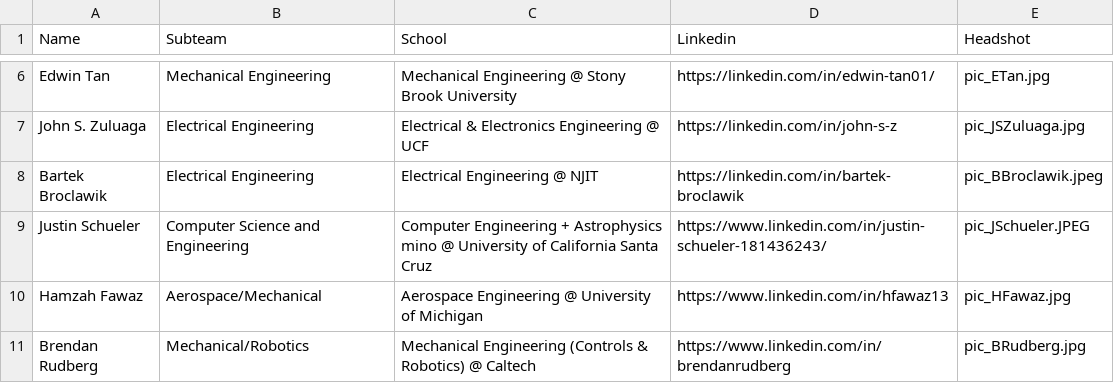
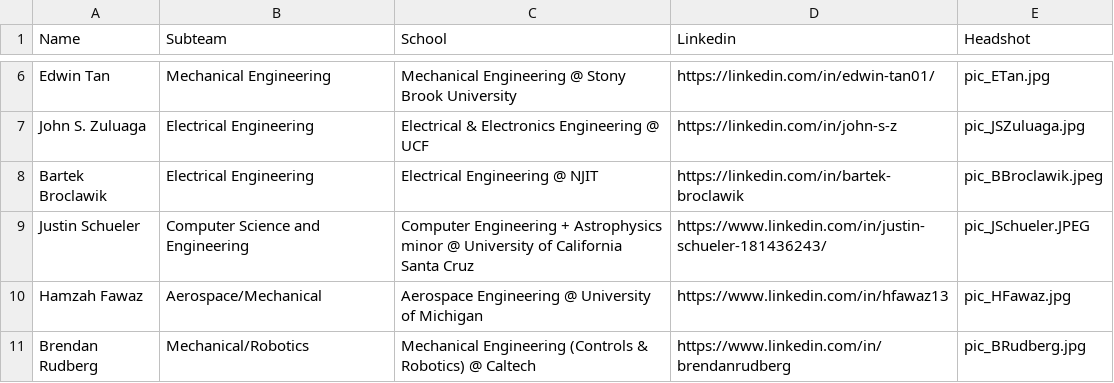
Before and after one commit to vaace-team/VAACE-Website, a CSV file: src/app/data/team_info.csv, drawn as a sheet; only a part is shown, gaps mark what is left out.

Commit message:
Update team_info.csv

```diff
--- a/src/app/data/team_info.csv
+++ b/src/app/data/team_info.csv
@@ -8,3 +8,3 @@ John S. Zuluaga,Electrical Engineering,Electrical & Electronics Engineering @ UC
 Bartek Broclawik,Electrical Engineering,Electrical Engineering @ NJIT,https://linkedin.com/in/bartek-broclawik,pic_BBroclawik.jpeg
-Justin Schueler,Computer Science and Engineering,Computer Engineering + Astrophysics mino @ University of California Santa Cruz,https://www.linkedin.com/in/justin-schueler-181436243/,pic_JSchueler.JPEG
+Justin Schueler,Computer Science and Engineering,Computer Engineering + Astrophysics minor @ University of California Santa Cruz,https://www.linkedin.com/in/justin-schueler-181436243/,pic_JSchueler.JPEG
 Hamzah Fawaz,Aerospace/Mechanical,Aerospace Engineering @ University of Michigan,https://www.linkedin.com/in/hfawaz13,pic_HFawaz.jpg
```
